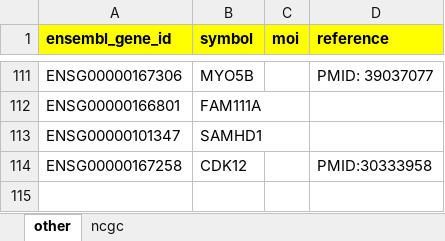
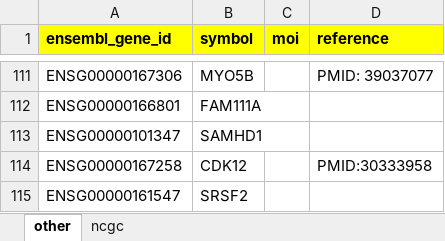
Before and after one commit to sigven/geneOncoX, an Excel workbook: data-raw/predisposition/curated_genes/predisposition_curated_other.xlsx, sheet other, drawn as a sheet; only a part is shown, gaps mark what is left out; values as stored, in another font and other column widths than the file's, no borders; the diff names each change by its address in the sheet, - before the commit and + after, or states it on an @@ line.

Commit message:
added SRSF2

```diff
--- a/data-raw/predisposition/curated_genes/predisposition_curated_other.xlsx (sheet other)
+++ b/data-raw/predisposition/curated_genes/predisposition_curated_other.xlsx (sheet other)
+row 115: ENSG00000161547 | SRSF2
```
Also changed, not shown: 3 other files.
